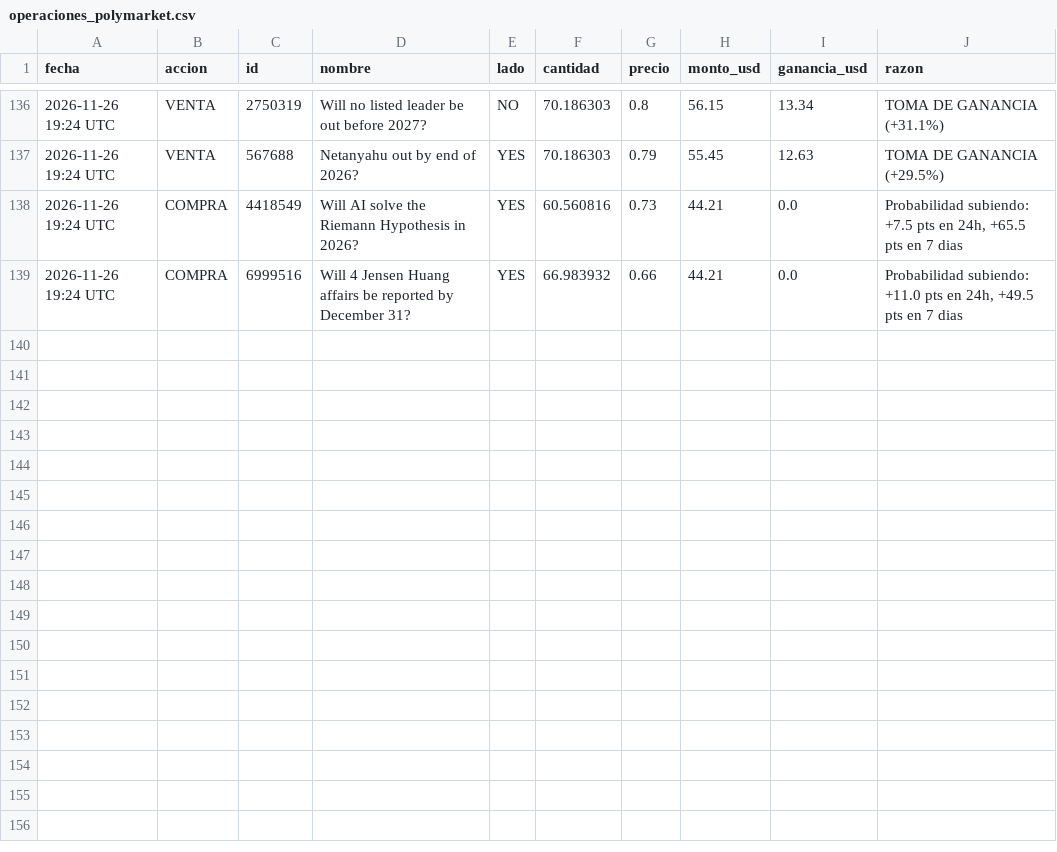
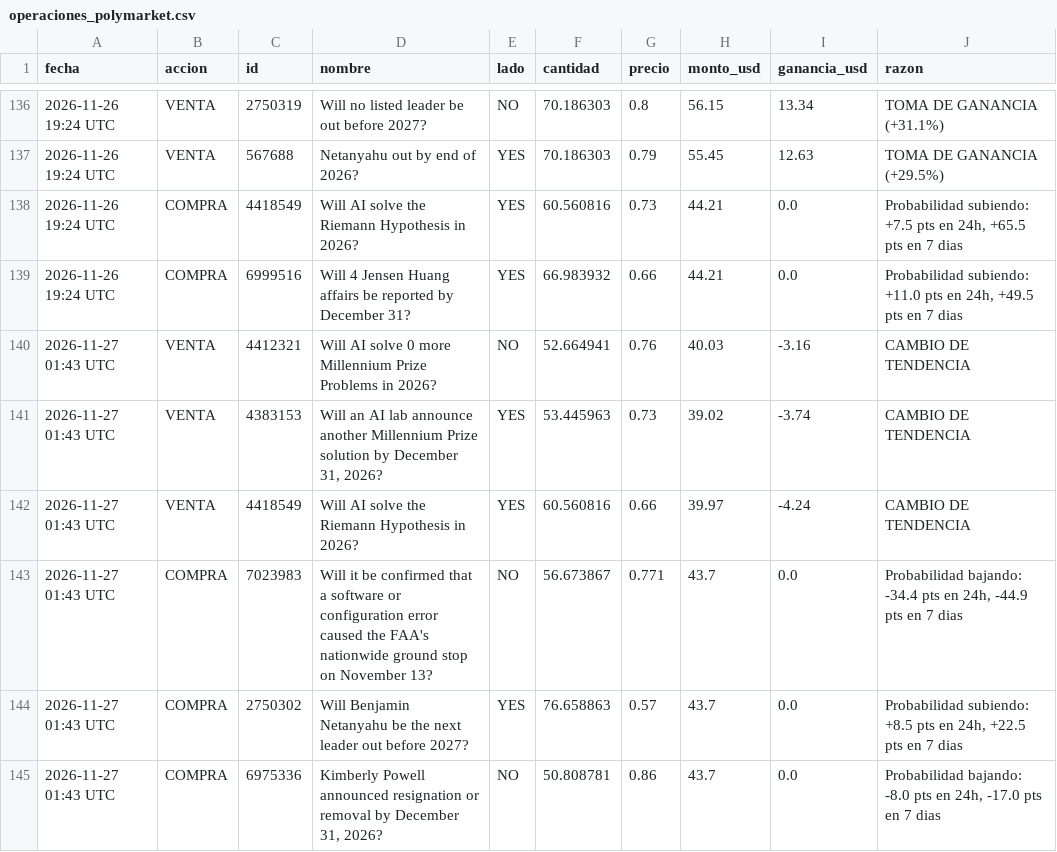
Before and after one commit to jonyhc97/bot-inversiones, a CSV file: datos/operaciones_polymarket.csv, drawn as a sheet; only a part is shown, gaps mark what is left out; the diff names each change by its address in the sheet, - before the commit and + after, or states it on an @@ line.

```diff
--- a/datos/operaciones_polymarket.csv
+++ b/datos/operaciones_polymarket.csv
+row 140: 2026-11-27 01:43 UTC | VENTA | 4412321 | Will AI solve 0 more Millennium Prize Problems in 2026? | NO | 52.664941 | 0.76 | 40.03 | -3.16 | CAMBIO DE TENDENCIA
+row 141: 2026-11-27 01:43 UTC | VENTA | 4383153 | Will an AI lab announce another Millennium Prize solution by December 31, 2026? | YES | 53.445963 | 0.73 | 39.02 | -3.74 | CAMBIO DE TENDENCIA
+row 142: 2026-11-27 01:43 UTC | VENTA | 4418549 | Will AI solve the Riemann Hypothesis in 2026? | YES | 60.560816 | 0.66 | 39.97 | -4.24 | CAMBIO DE TENDENCIA
+row 143: 2026-11-27 01:43 UTC | COMPRA | 7023983 | Will it be confirmed that a software or configuration error caused the FAA's nationwide ground stop on November 13? | NO | 56.673867 | 0.771 | 43.7 | 0.0 | Probabilidad bajando: -34.4 pts en 24h, -44.9 pts en 7 dias
+row 144: 2026-11-27 01:43 UTC | COMPRA | 2750302 | Will Benjamin Netanyahu be the next leader out before 2027? | YES | 76.658863 | 0.57 | 43.7 | 0.0 | Probabilidad subiendo: +8.5 pts en 24h, +22.5 pts en 7 dias
+row 145: 2026-11-27 01:43 UTC | COMPRA | 6975336 | Kimberly Powell announced resignation or removal by December 31, 2026? | NO | 50.808781 | 0.86 | 43.7 | 0.0 | Probabilidad bajando: -8.0 pts en 24h, -17.0 pts en 7 dias
```
Also changed, not shown: datos/historial_acciones.csv, datos/historial_cripto.csv, 3 other files.
